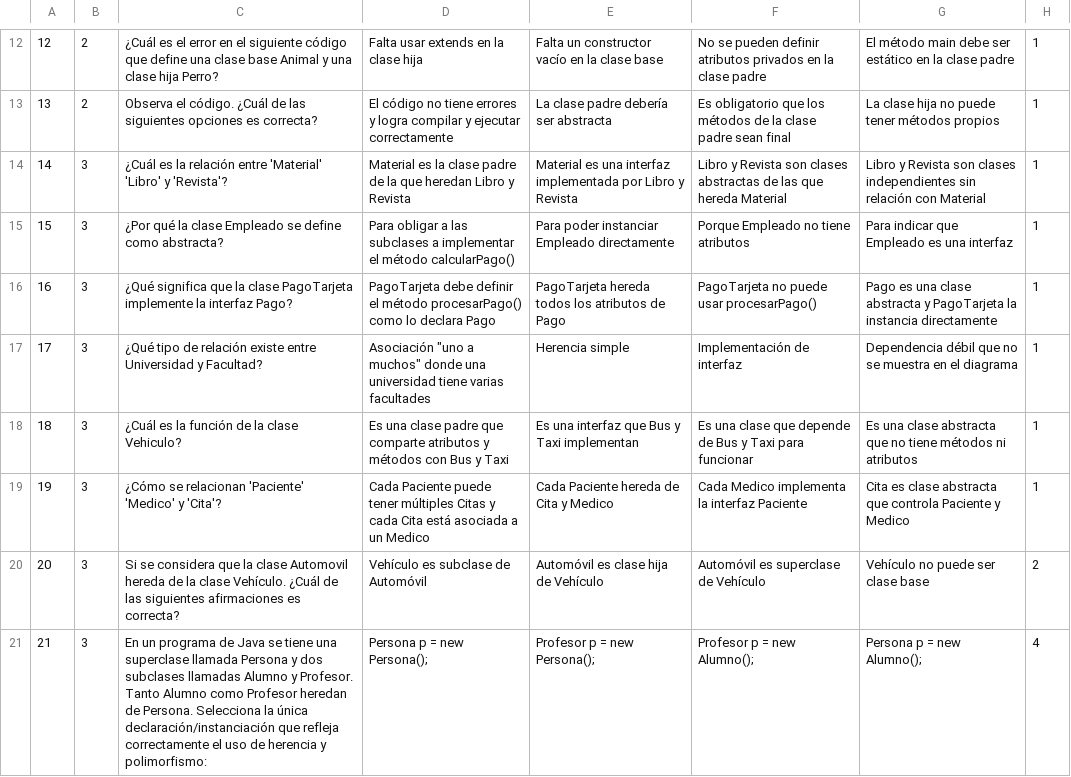
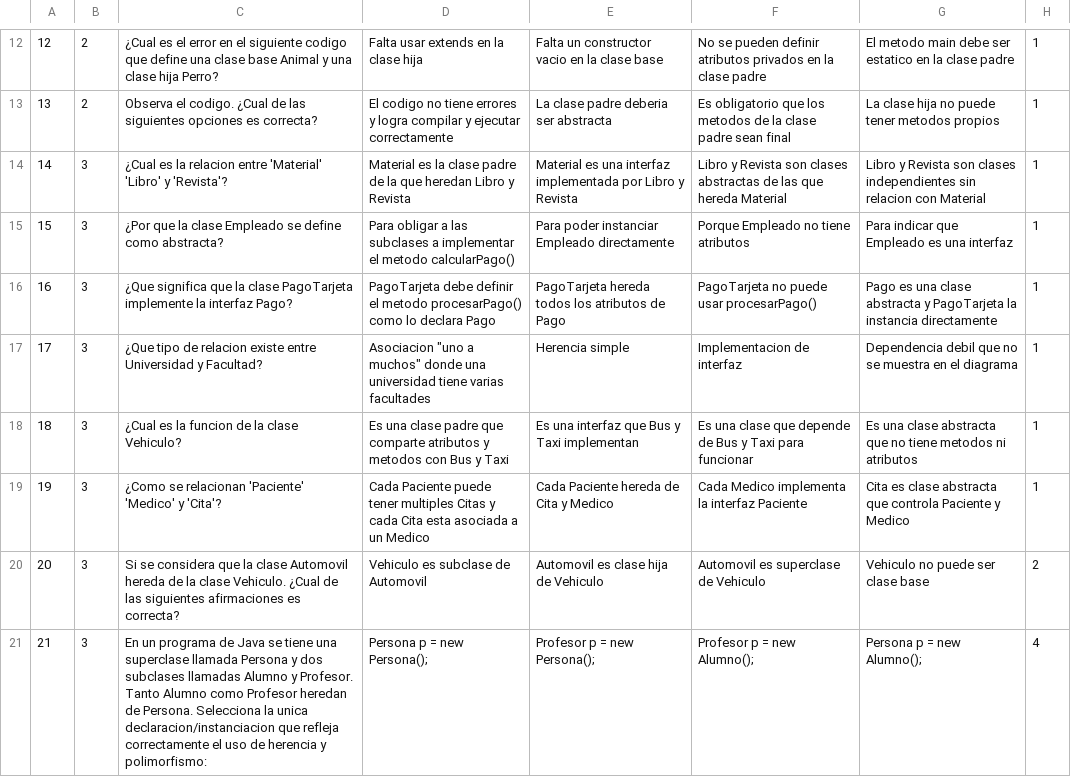
Before and after one commit to inTheFlesh79/Touhou-69-Java-Training-Edition, a CSV file: assets/preguntas.csv, drawn as a sheet; only a part is shown, gaps mark what is left out; the diff covers the shown part only.

```diff
--- a/assets/preguntas.csv
+++ b/assets/preguntas.csv
@@ -12,10 +12,10 @@
-12,2,¿Cuál es el error en el siguiente código que define una clase base Animal y una clase hija Perro?,Falta usar extends en la clase hija,Falta un constructor vacío en la clase base,No se pueden definir atributos privados en la clase padre,El método main debe ser estático en la clase padre,1
-13,2,Observa el código. ¿Cuál de las siguientes opciones es correcta?,El código no tiene errores y logra compilar y ejecutar correctamente,La clase padre debería ser abstracta,Es obligatorio que los métodos de la clase padre sean final,La clase hija no puede tener métodos propios,1
-14,3,¿Cuál es la relación entre 'Material' 'Libro' y 'Revista'?,Material es la clase padre de la que heredan Libro y Revista,Material es una interfaz implementada por Libro y Revista,Libro y Revista son clases abstractas de las que hereda Material,Libro y Revista son clases independientes sin relación con Material,1
-15,3,¿Por qué la clase Empleado se define como abstracta?,Para obligar a las subclases a implementar el método calcularPago(),Para poder instanciar Empleado directamente,Porque Empleado no tiene atributos,Para indicar que Empleado es una interfaz,1
-16,3,¿Qué significa que la clase PagoTarjeta implemente la interfaz Pago?,PagoTarjeta debe definir el método procesarPago() como lo declara Pago,PagoTarjeta hereda todos los atributos de Pago,PagoTarjeta no puede usar procesarPago(),Pago es una clase abstracta y PagoTarjeta la instancia directamente,1
-17,3,¿Qué tipo de relación existe entre Universidad y Facultad?,Asociación "uno a muchos" donde una universidad tiene varias facultades,Herencia simple,Implementación de interfaz,Dependencia débil que no se muestra en el diagrama,1
-18,3,¿Cuál es la función de la clase Vehiculo?,Es una clase padre que comparte atributos y métodos con Bus y Taxi,Es una interfaz que Bus y Taxi implementan,Es una clase que depende de Bus y Taxi para funcionar,Es una clase abstracta que no tiene métodos ni atributos,1
-19,3,¿Cómo se relacionan 'Paciente' 'Medico' y 'Cita'?,Cada Paciente puede tener múltiples Citas y cada Cita está asociada a un Medico,Cada Paciente hereda de Cita y Medico,Cada Medico implementa la interfaz Paciente,Cita es clase abstracta que controla Paciente y Medico,1
-20,3,Si se considera que la clase Automovil hereda de la clase Vehículo. ¿Cuál de las siguientes afirmaciones es correcta?,Vehículo es subclase de Automóvil,Automóvil es clase hija de Vehículo,Automóvil es superclase de Vehículo,Vehículo no puede ser clase base,2
-21,3,En un programa de Java se tiene una superclase llamada Persona y dos subclases llamadas Alumno y Profesor. Tanto Alumno como Profesor heredan de Persona. Selecciona la única declaración/instanciación que refleja correctamente el uso de herencia y polimorfismo:,Persona p = new Persona();,Profesor p = new Persona();,Profesor p = new Alumno();,Persona p = new Alumno();,4
+12,2,¿Cual es el error en el siguiente codigo que define una clase base Animal y una clase hija Perro?,Falta usar extends en la clase hija,Falta un constructor vacio en la clase base,No se pueden definir atributos privados en la clase padre,El metodo main debe ser estatico en la clase padre,1
+13,2,Observa el codigo. ¿Cual de las siguientes opciones es correcta?,El codigo no tiene errores y logra compilar y ejecutar correctamente,La clase padre deberia ser abstracta,Es obligatorio que los metodos de la clase padre sean final,La clase hija no puede tener metodos propios,1
+14,3,¿Cual es la relacion entre 'Material' 'Libro' y 'Revista'?,Material es la clase padre de la que heredan Libro y Revista,Material es una interfaz implementada por Libro y Revista,Libro y Revista son clases abstractas de las que hereda Material,Libro y Revista son clases independientes sin relacion con Material,1
+15,3,¿Por que la clase Empleado se define como abstracta?,Para obligar a las subclases a implementar el metodo calcularPago(),Para poder instanciar Empleado directamente,Porque Empleado no tiene atributos,Para indicar que Empleado es una interfaz,1
+16,3,¿Que significa que la clase PagoTarjeta implemente la interfaz Pago?,PagoTarjeta debe definir el metodo procesarPago() como lo declara Pago,PagoTarjeta hereda todos los atributos de Pago,PagoTarjeta no puede usar procesarPago(),Pago es una clase abstracta y PagoTarjeta la instancia directamente,1
+17,3,¿Que tipo de relacion existe entre Universidad y Facultad?,Asociacion "uno a muchos" donde una universidad tiene varias facultades,Herencia simple,Implementacion de interfaz,Dependencia debil que no se muestra en el diagrama,1
+18,3,¿Cual es la funcion de la clase Vehiculo?,Es una clase padre que comparte atributos y metodos con Bus y Taxi,Es una interfaz que Bus y Taxi implementan,Es una clase que depende de Bus y Taxi para funcionar,Es una clase abstracta que no tiene metodos ni atributos,1
+19,3,¿Como se relacionan 'Paciente' 'Medico' y 'Cita'?,Cada Paciente puede tener multiples Citas y cada Cita esta asociada a un Medico,Cada Paciente hereda de Cita y Medico,Cada Medico implementa la interfaz Paciente,Cita es clase abstracta que controla Paciente y Medico,1
+20,3,Si se considera que la clase Automovil hereda de la clase Vehiculo. ¿Cual de las siguientes afirmaciones es correcta?,Vehiculo es subclase de Automovil,Automovil es clase hija de Vehiculo,Automovil es superclase de Vehiculo,Vehiculo no puede ser clase base,2
+21,3,En un programa de Java se tiene una superclase llamada Persona y dos subclases llamadas Alumno y Profesor. Tanto Alumno como Profesor heredan de Persona. Selecciona la unica declaracion/instanciacion que refleja correctamente el uso de herencia y polimorfismo:,Persona p = new Persona();,Profesor p = new Persona();,Profesor p = new Alumno();,Persona p = new Alumno();,4
```
Also changed, not shown: 67 edited cells elsewhere in this file, 4 other files.
